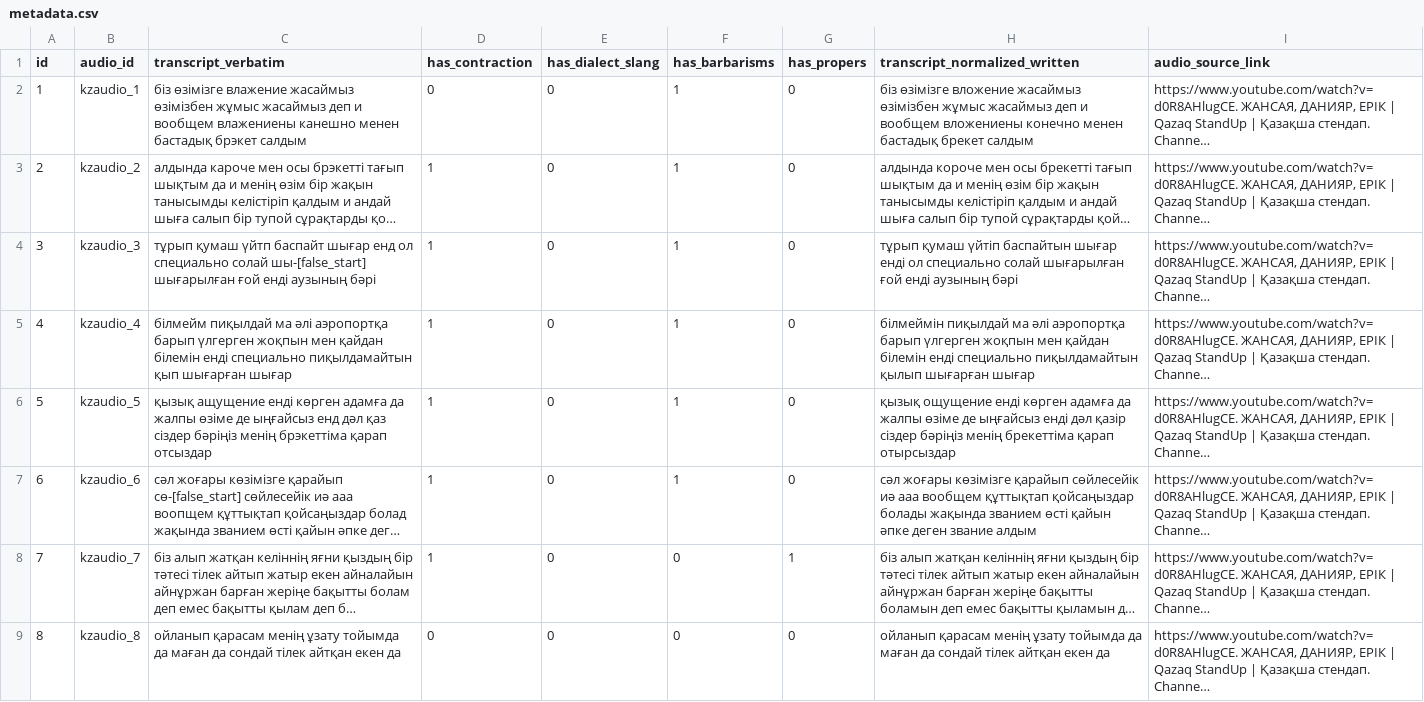
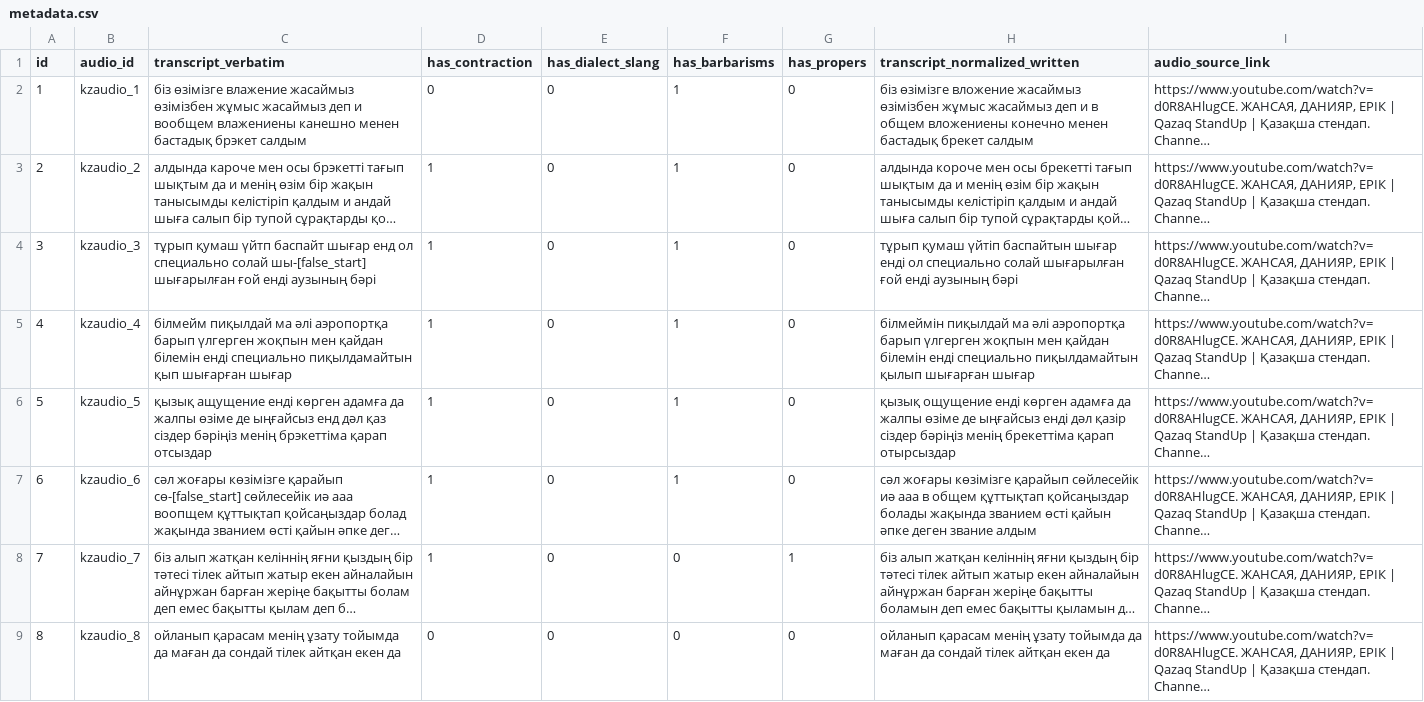
Before and after one commit to Tim2190/Kaz-ASR-codeswitch-benchmark, a CSV file: metadata.csv, drawn as a sheet; only a part is shown; long unchanged cells end in …; the diff names each change by its address in the sheet, - before the commit and + after, or states it on an @@ line.

```diff
--- a/metadata.csv
+++ b/metadata.csv
-H2 (transcript_normalized_written): …деп и вообщем вложениены конечно…
+H2 (transcript_normalized_written): …деп и в общем вложениены конечно…
-H7 (transcript_normalized_written): …иә ааа вообщем құттықтап қойсаңыздар…
+H7 (transcript_normalized_written): …иә ааа в общем құттықтап қойсаңыздар…
```
Also changed, not shown: results/summary.csv, 3 other files.
